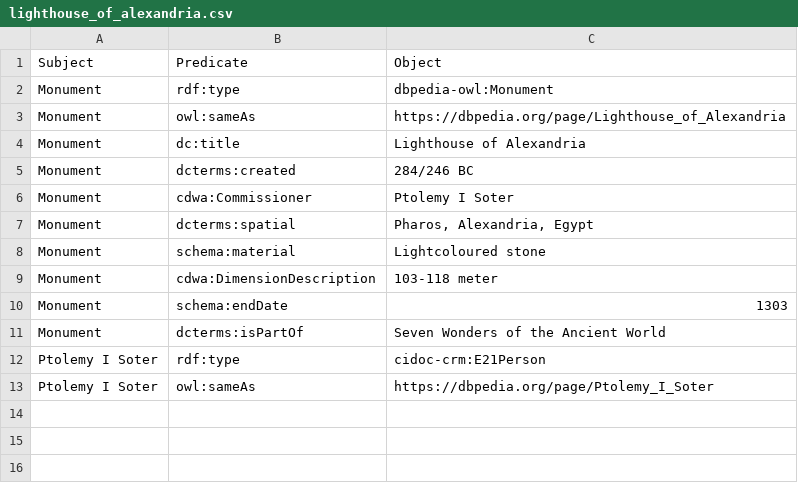
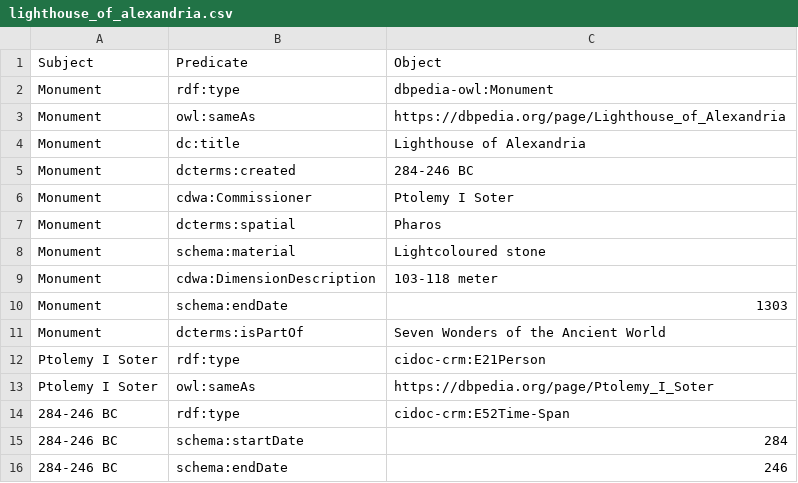
Before and after one commit to LODysseyofPoorThings/PoorThings, a CSV file: csv files/lighthouse_of_alexandria.csv, drawn as a sheet.

```diff
--- a/csv files/lighthouse_of_alexandria.csv
+++ b/csv files/lighthouse_of_alexandria.csv
@@ -4,5 +4,5 @@ Monument,owl:sameAs,https://dbpedia.org/page/Lighthouse_of_Alexandria
 Monument,dc:title,Lighthouse of Alexandria
-Monument,dcterms:created,284/246 BC
+Monument,dcterms:created,284-246 BC
 Monument,cdwa:Commissioner,Ptolemy I Soter
-Monument,dcterms:spatial,"Pharos, Alexandria, Egypt"
+Monument,dcterms:spatial,Pharos
 Monument,schema:material,Lightcoloured stone
@@ -13 +13,4 @@ Ptolemy I Soter,rdf:type,cidoc-crm:E21Person
 Ptolemy I Soter,owl:sameAs,https://dbpedia.org/page/Ptolemy_I_Soter
+284-246 BC,rdf:type,cidoc-crm:E52Time-Span
+284-246 BC,schema:startDate,284
+284-246 BC,schema:endDate,246
```
Also changed, not shown: csv files/grand_tour.csv, 2 other files.
